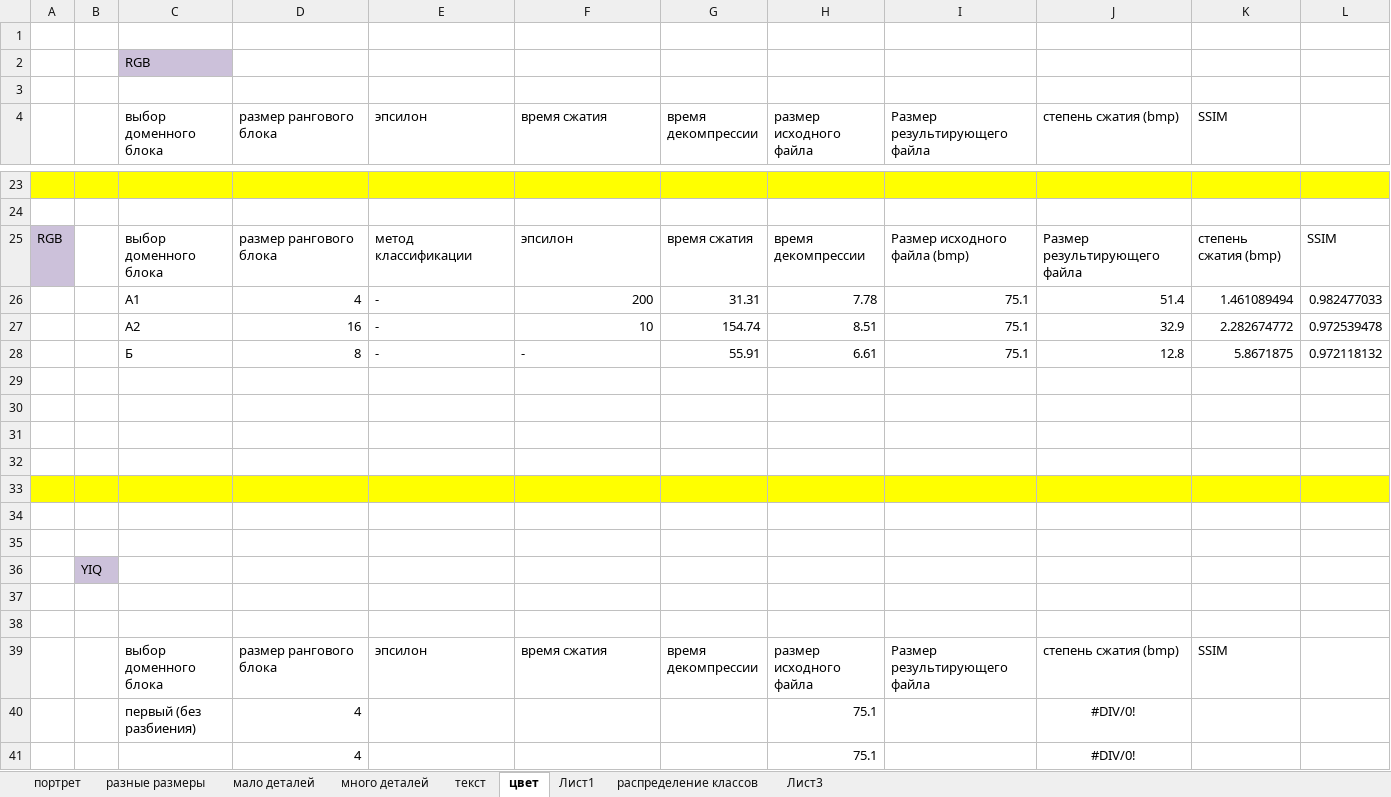
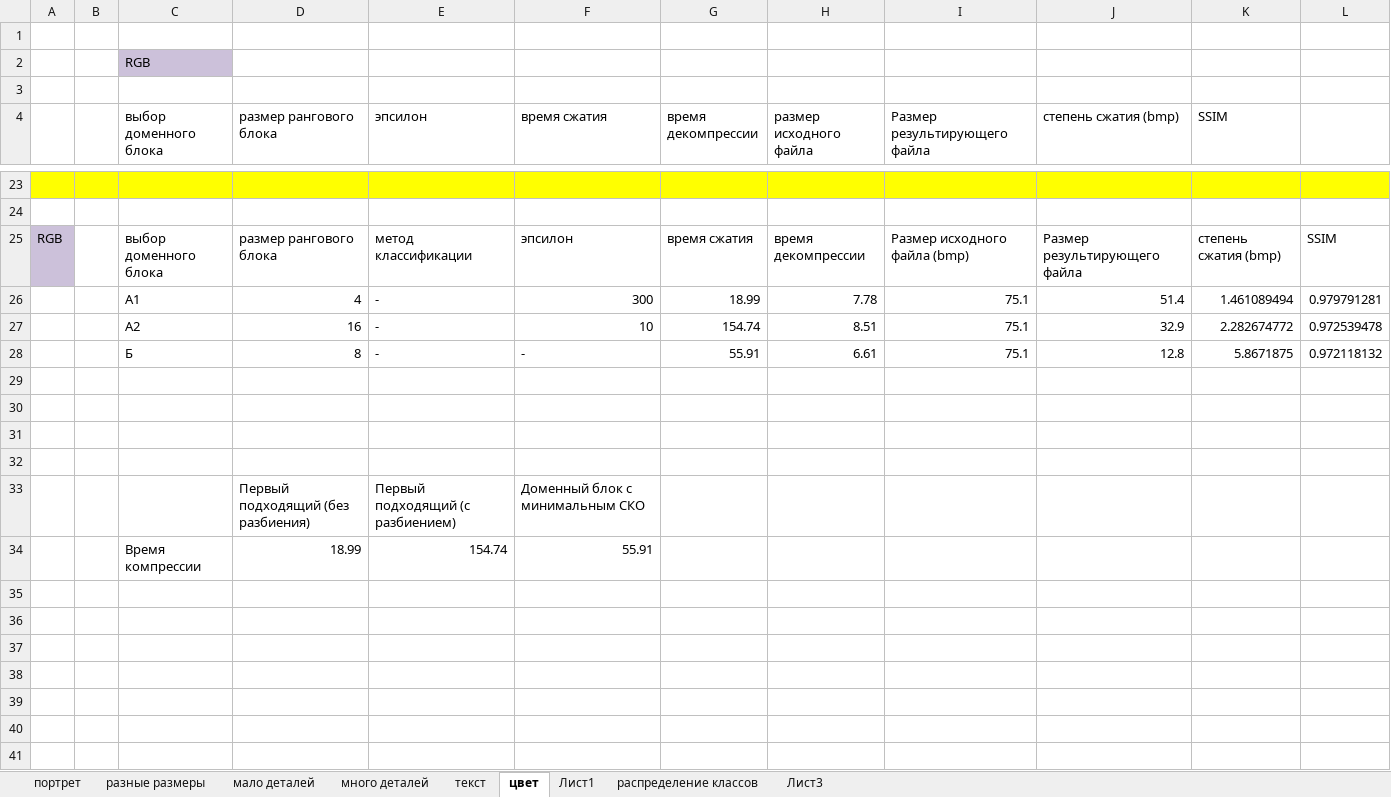
Before and after one commit to ViktoriaWofC/Fractl, an Excel workbook: documents/исследования.xlsx, sheet цвет, drawn as a sheet; only a part is shown, gaps mark what is left out; the shorter side is filled out with more unchanged rows; values as stored, in another font and other column widths than the file's, no borders; charts and pictures not drawn; the diff covers the shown part only; the diff names each change by its address in the sheet, - before the commit and + after, or states it on an @@ line.

```diff
--- a/documents/исследования.xlsx (sheet цвет)
+++ b/documents/исследования.xlsx (sheet цвет)
-F26 (время сжатия): 200
+F26 (время сжатия): 300
-G26 (время декомпрессии): 31.31
+G26 (время декомпрессии): 18.99
-L26: 0.982477033
+L26: 0.979791281
+row 29: (empty)
+row 30: (empty)
+row 31: (empty)
+row 32: (empty)
+row 33:  |  |  | Первый подходящий (без разбиения) | Первый подходящий (с разбиением) | Доменный блок с минимальным СКО
+row 34:  |  | Время компрессии | 18.99 | 154.74 | 55.91
+row 35: (empty)
+row 36: (empty)
+row 37: (empty)
+row 38: (empty)
+row 39: (empty)
+row 40: (empty)
+row 41: (empty)
```
Also changed, not shown: 43 added rows and cell formats elsewhere in this sheet, sheet текст, formulas that keep their value, hidden cells, charts or pictures, 3 other files.
